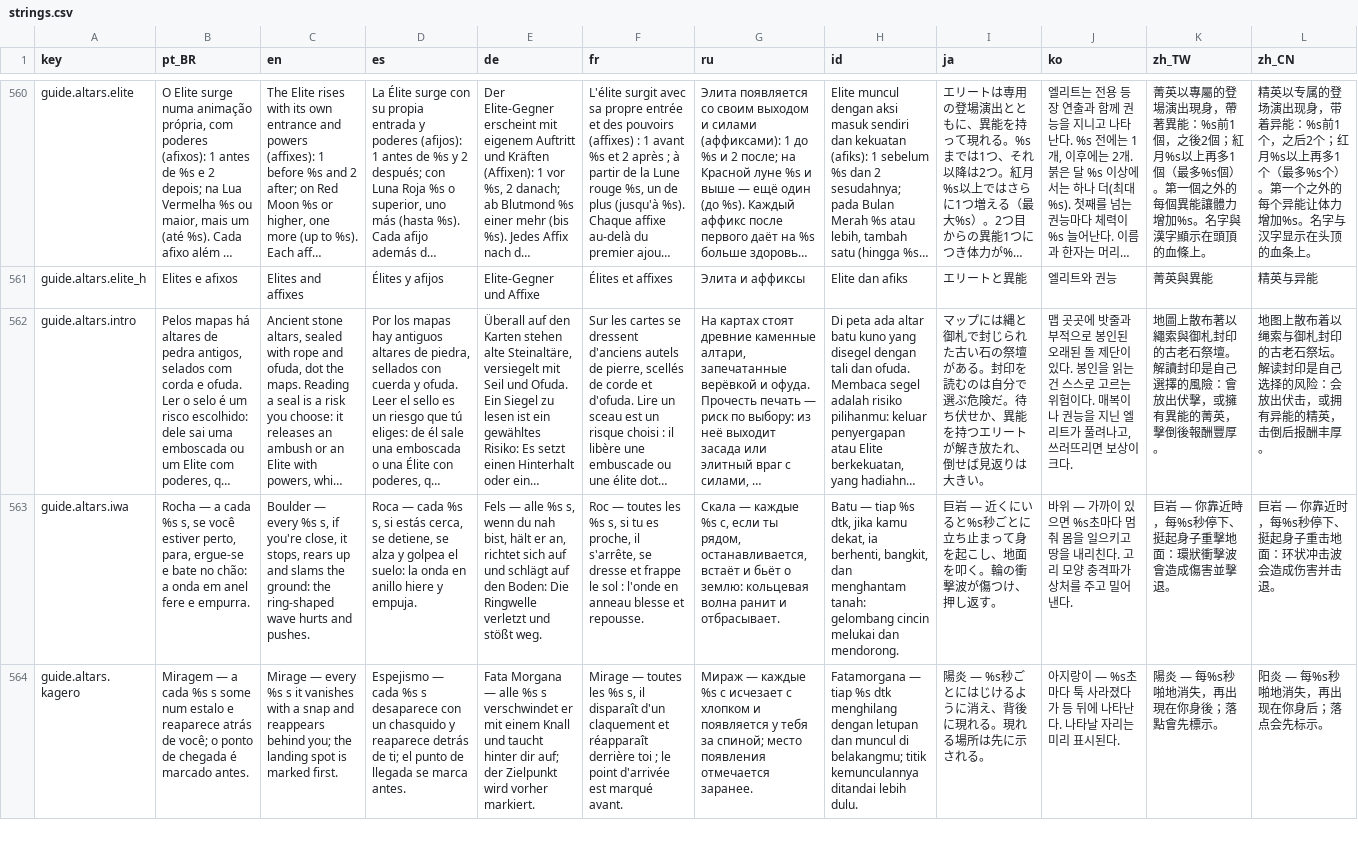
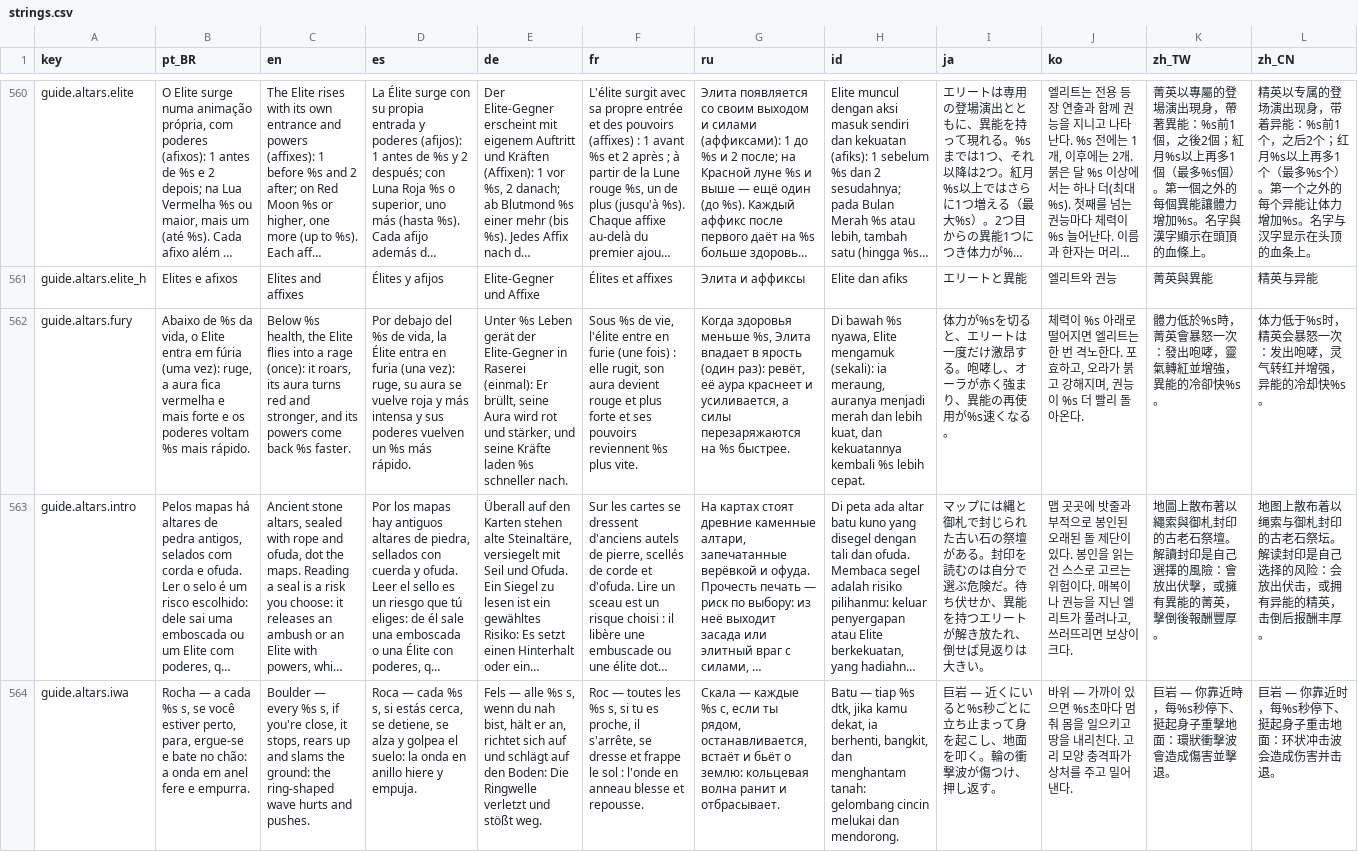
Before and after one commit to netstart/hyakki, a CSV file: i18n/strings.csv, drawn as a sheet; only a part is shown, gaps mark what is left out; the shorter side is filled out with more unchanged rows; long unchanged cells end in …; the diff names each change by its address in the sheet, - before the commit and + after, or states it on an @@ line.

Commit message:
﻿Elites dos altares mais fortes e terreno com mais texturas do Ninja Adventure. Elites: vida AltarSystem.ELITE_HP_BONUS 1,6 -> 12 e EliteAffixes.HP_PER_AFFIX 0,35 -> 0,5, resistência a empurrão KNOCK_RESIST 0,6 -> 0,8; medido com o bot (linha nova ELITES do BotPilot.report, RunTracker.elite_kill_times): Santuário no máximo de 1,8-3,1 s para 15,8-22,5 s em média por Elite (seeds 7 e 11), sem Santuário 27 s (o bot morre pelas ondas antes dos 6 min, como antes). Fúria (怒) uma vez abaixo de 50% da vida: rugido, aura vermelha e maior e recargas × 0,65, no hash e na partida suspensa, com texto no Guia nos 11 idiomas. Aura com pulso, ondas em anel na Média/Alta, chama na Alta e luz de lanterna por Elite na tela (dentro do limite de luzes da qualidade). Sons de lançamento e impacto próprios para os 8 afixos (nenhum usa mais o aviso genérico), novos n_fireball_2, n_fire_3, n_explosion_6 (Ninja Adventure, CC0) e ks_forcefield_0..3, ks_low_boom_0..1 (Kenney Sci-Fi Sounds 1.0, CC0, entrada nova kenney_scifi_sounds no registro de licenças); testes em tests/elite_affix_tests.gd e tests/guide_tests.gd, medidas em .ai/05-altares-e-elites.md. Terreno (fase 1): espelhos d'água do Tokoyo com o TilesetWater (miolo, brilho, peixes, pedrinhas) e ondulações animadas do Water Ripples em 5% das células (paradas na Baixa), espuma de 1 px na margem, cores médias da água de cada bioma mantidas; chão com 16 variações por material (antes 8) e tile de outra folha por variação, miolos do TilesetField em 37 materiais dos 18 biomas e 5 decorações de chão novas do TilesetReliefDetail; chamadas de desenho iguais no game_bench (padrão ~172, Tokoyo ~296), --realm=1|2 no game_bench e tests/terrain_shots.tscn para capturas do chão. Hashes de determinismo do terreno inalterados. run_checks: integração 5.044.152 verificações, 0 falhas; regras 2720, 1 falha só de tempo no custo de geração do Tokoyo com 14 processos simultâneos, 0 falhas rodando sozinho. Guia da Play Console com as notas da 1.25.0. MENOR 1.24.0 -> 1.25.0 por ser funcionalidade nova (versionCode 52)

```diff
--- a/i18n/strings.csv
+++ b/i18n/strings.csv
+row 562: guide.altars.fury | Abaixo de %s da vida, o Elite entra em fúria (uma vez): ruge, a aura fica vermelha e mais forte e os poderes voltam %s mais rápido. | Below %s health, the Elite flies into a rage (once): it roars, its aura turns red and stronger, and its powers come back %s faster. | Por debajo del %s de vida, la Élite entra en furia (una vez): ruge, su aura se vuelve roja y más intensa y sus poderes vuelven un %s más rápido. | Unter %s Leben gerät der Elite-Gegner in Raserei (einmal): Er brüllt, seine Aura wird rot und stärker, und seine Kräfte laden %s schneller nach. | Sous %s de vie, l'élite entre en furie (une fois) : elle rugit, son aura devient rouge et plus forte et ses pouvoirs reviennent %s plus vite. | Когда здоровья меньше %s, Элита впадает в ярость (один раз): ревёт, её аура краснеет и усиливается, а силы перезаряжаются на %s быстрее. | Di bawah %s nyawa, Elite mengamuk (sekali): ia meraung, auranya menjadi merah dan lebih kuat, dan kekuatannya kembali %s lebih cepat. | 体力が%sを切ると、エリートは一度だけ激昂する。咆哮し、オーラが赤く強まり、異能の再使用が%s速くなる。 | 체력이 %s 아래로 떨어지면 엘리트는 한 번 격노한다. 포효하고, 오라가 붉고 강해지며, 권능이 %s 더 빨리 돌아온다. | 體力低於%s時，菁英會暴怒一次：發出咆哮，靈氣轉紅並增強，異能的冷卻快%s。 | 体力低于%s时，精英会暴怒一次：发出咆哮，灵气转红并增强，异能的冷却快%s。
```
Also changed, not shown: 59 other files.
